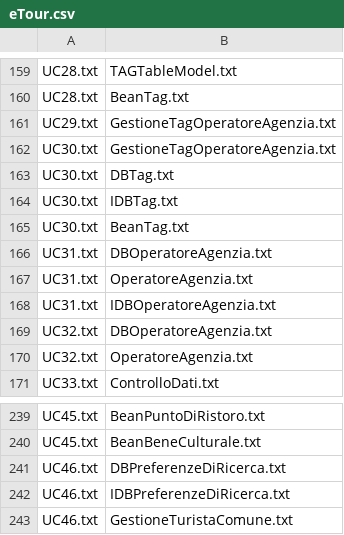
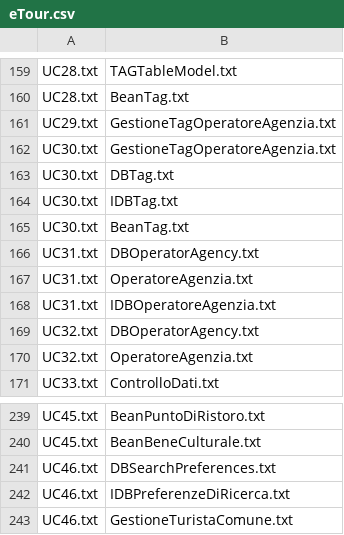
Before and after one commit to sohad-hossam/Intellitest, a CSV file: Dataset/eTour.csv, drawn as a sheet; only a part is shown, gaps mark what is left out.

```diff
--- a/Dataset/eTour.csv
+++ b/Dataset/eTour.csv
@@ -165,6 +165,6 @@ UC30.txt,IDBTag.txt
 UC30.txt,BeanTag.txt
-UC31.txt,DBOperatoreAgenzia.txt
+UC31.txt,DBOperatorAgency.txt
 UC31.txt,OperatoreAgenzia.txt
 UC31.txt,IDBOperatoreAgenzia.txt
-UC32.txt,DBOperatoreAgenzia.txt
+UC32.txt,DBOperatorAgency.txt
 UC32.txt,OperatoreAgenzia.txt
@@ -240,3 +240,3 @@ UC45.txt,BeanPuntoDiRistoro.txt
 UC45.txt,BeanBeneCulturale.txt
-UC46.txt,DBPreferenzeDiRicerca.txt
+UC46.txt,DBSearchPreferences.txt
 UC46.txt,IDBPreferenzeDiRicerca.txt
```
Also changed, not shown: Dataset/eTourModified.csv, 2 other files.
